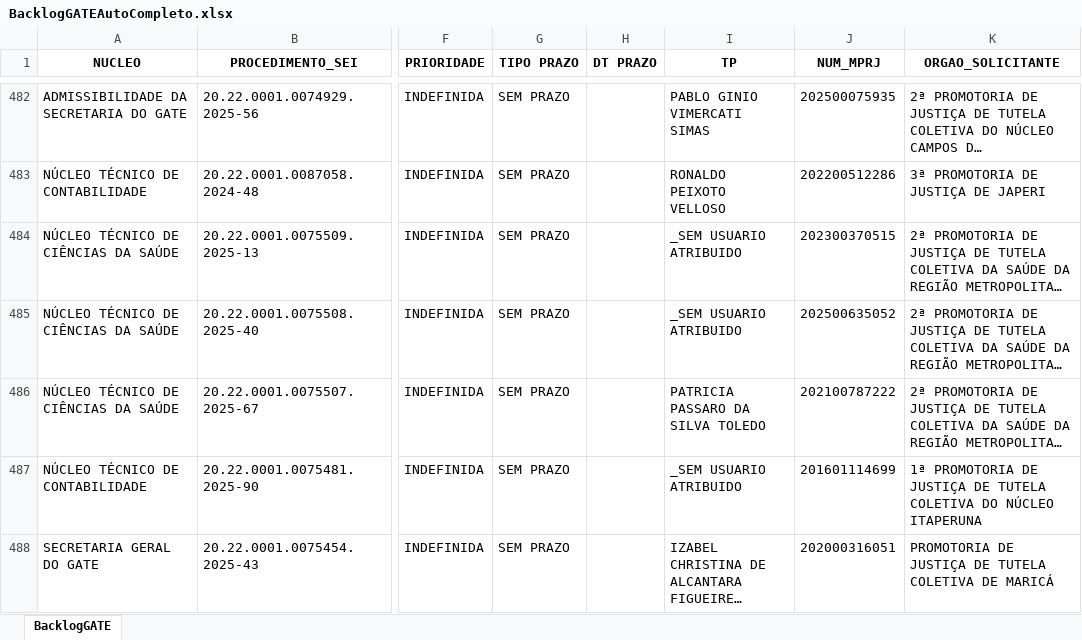
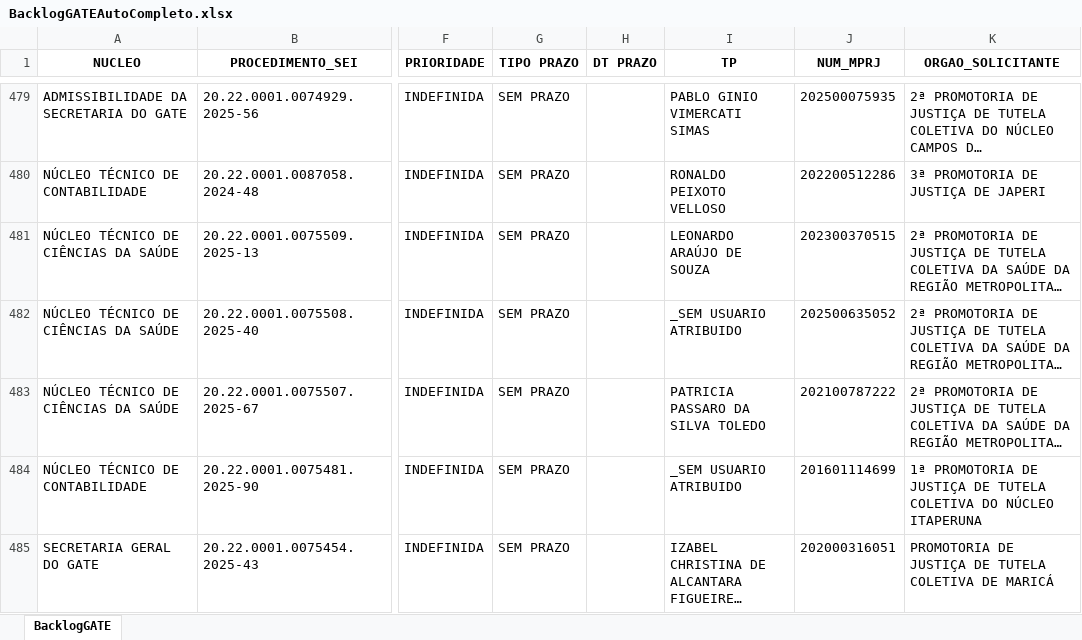
Before and after one commit to pedropaixaomprj/backlog-GATE, an Excel workbook: BacklogGATEAutoCompleto.xlsx, sheet BacklogGATE, drawn as a sheet; only a part is shown, gaps mark what is left out; long unchanged cells end in …; values as stored, in another font and other column widths than the file's, no borders; addresses are those after the commit; the diff covers the shown part only; the diff names each change by its address in the sheet, - before the commit and + after, or states it on an @@ line.

```diff
--- a/BacklogGATEAutoCompleto.xlsx (sheet BacklogGATE)
+++ b/BacklogGATEAutoCompleto.xlsx (sheet BacklogGATE)
-I481 (TP): _SEM USUARIO ATRIBUIDO
+I481 (TP): LEONARDO ARAÚJO DE SOUZA
```
Also changed, not shown: 10 added rows, 7 removed rows and 16 edited cells elsewhere in this sheet, SaidaSemITGATEAutoCompleto.xlsx, 1 other file.
